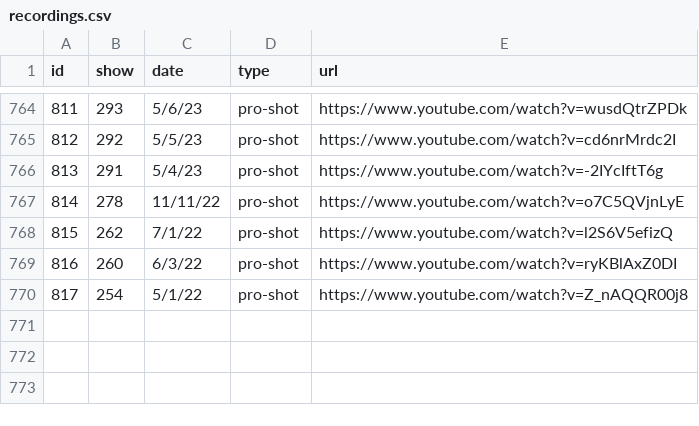
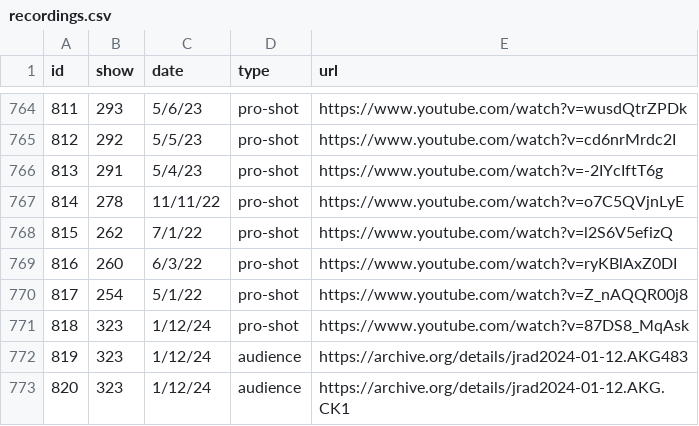
Before and after one commit to alxndr/almost-dead-net, a CSV file: src/data/csv/recordings.csv, drawn as a sheet; only a part is shown, gaps mark what is left out.

Commit message:
data: §323 recording

```diff
--- a/src/data/csv/recordings.csv
+++ b/src/data/csv/recordings.csv
@@ -770 +770,4 @@ id,show,date,type,url
 817,254,5/1/22,pro-shot,https://www.youtube.com/watch?v=Z_nAQQR00j8
+818,323,1/12/24,pro-shot,https://www.youtube.com/watch?v=87DS8_MqAsk
+819,323,1/12/24,audience,https://archive.org/details/jrad2024-01-12.AKG483
+820,323,1/12/24,audience,https://archive.org/details/jrad2024-01-12.AKG.CK1
```
